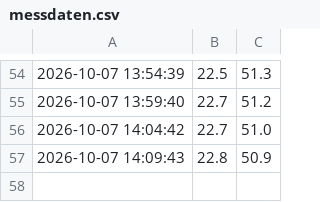
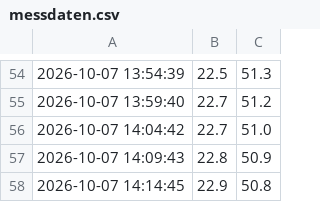
Before and after one commit to lepw10-glitch/esp32-c3-am2302, a CSV file: messdaten.csv, drawn as a sheet; only a part is shown, gaps mark what is left out; the diff names each change by its address in the sheet, - before the commit and + after, or states it on an @@ line.

```diff
--- a/messdaten.csv
+++ b/messdaten.csv
+row 58: 2026-10-07 14:14:45 | 22.9 | 50.8
```
Also changed, not shown: 2 other files.
